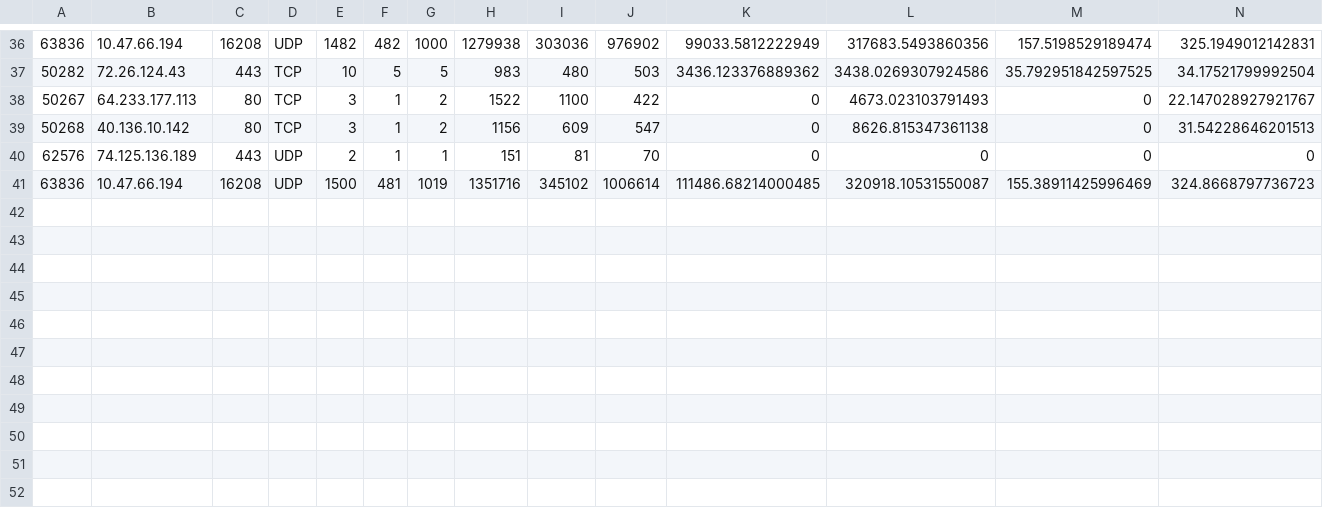
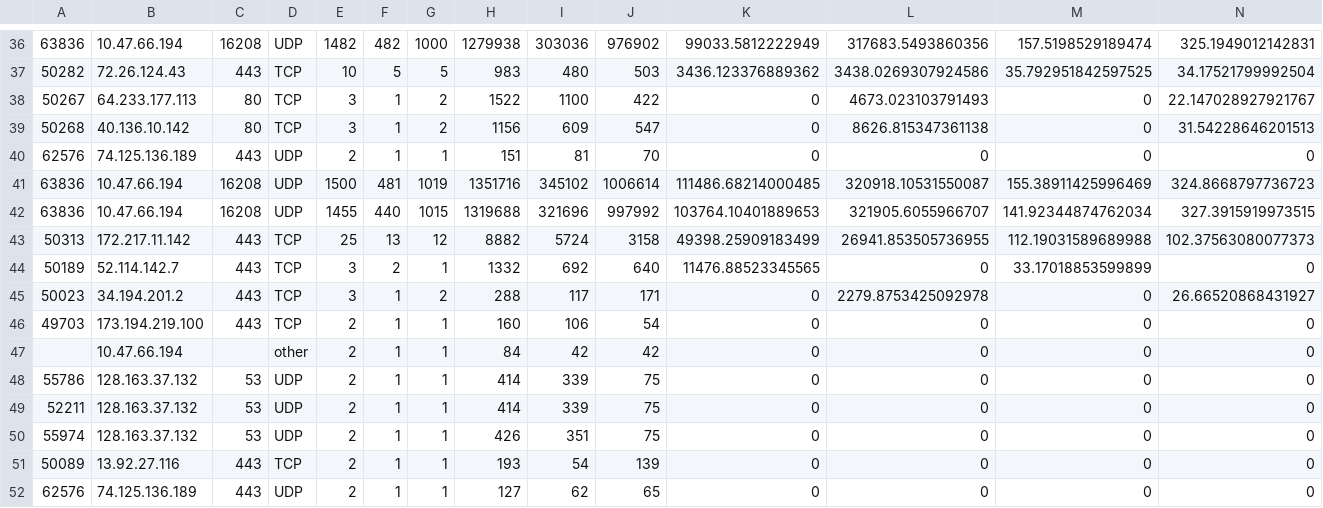
Before and after one commit to bstri/CS371-Project, a CSV file: trainingData/videoConferencing.csv, drawn as a sheet; only a part is shown, gaps mark what is left out; rows hold the shown columns only; the diff names each change by its address in the sheet, - before the commit and + after, or states it on an @@ line.

Commit message:
Added notes file, got some data

```diff
--- a/trainingData/videoConferencing.csv
+++ b/trainingData/videoConferencing.csv
+row 42: 63836 | 10.47.66.194 | 16208 | UDP | 1455 | 440 | 1015 | 1319688 | 321696 | 997992 | 103764.10401889653 | 321905.6055966707 | 141.92344874762034 | 327.3915919973515
+row 43: 50313 | 172.217.11.142 | 443 | TCP | 25 | 13 | 12 | 8882 | 5724 | 3158 | 49398.25909183499 | 26941.853505736955 | 112.19031589689988 | 102.37563080077373
+row 44: 50189 | 52.114.142.7 | 443 | TCP | 3 | 2 | 1 | 1332 | 692 | 640 | 11476.88523345565 | 0 | 33.17018853599899 | 0
+row 45: 50023 | 34.194.201.2 | 443 | TCP | 3 | 1 | 2 | 288 | 117 | 171 | 0 | 2279.8753425092978 | 0 | 26.66520868431927
+row 46: 49703 | 173.194.219.100 | 443 | TCP | 2 | 1 | 1 | 160 | 106 | 54 | 0 | 0 | 0 | 0
+row 47:  | 10.47.66.194 |  | other | 2 | 1 | 1 | 84 | 42 | 42 | 0 | 0 | 0 | 0
+row 48: 55786 | 128.163.37.132 | 53 | UDP | 2 | 1 | 1 | 414 | 339 | 75 | 0 | 0 | 0 | 0
+row 49: 52211 | 128.163.37.132 | 53 | UDP | 2 | 1 | 1 | 414 | 339 | 75 | 0 | 0 | 0 | 0
+row 50: 55974 | 128.163.37.132 | 53 | UDP | 2 | 1 | 1 | 426 | 351 | 75 | 0 | 0 | 0 | 0
+row 51: 50089 | 13.92.27.116 | 443 | TCP | 2 | 1 | 1 | 193 | 54 | 139 | 0 | 0 | 0 | 0
+row 52: 62576 | 74.125.136.189 | 443 | UDP | 2 | 1 | 1 | 127 | 62 | 65 | 0 | 0 | 0 | 0
```
Also changed, not shown: 1 other file.
